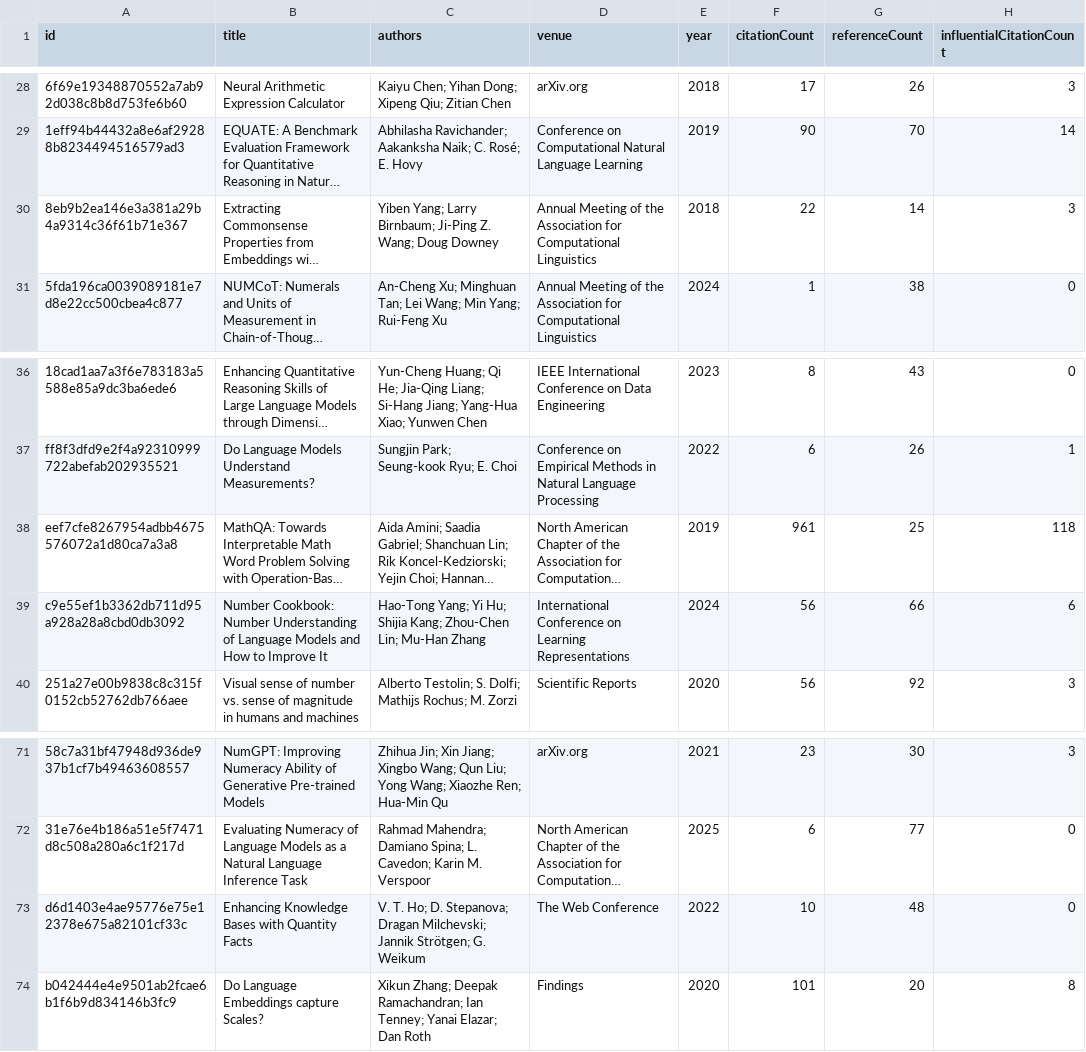
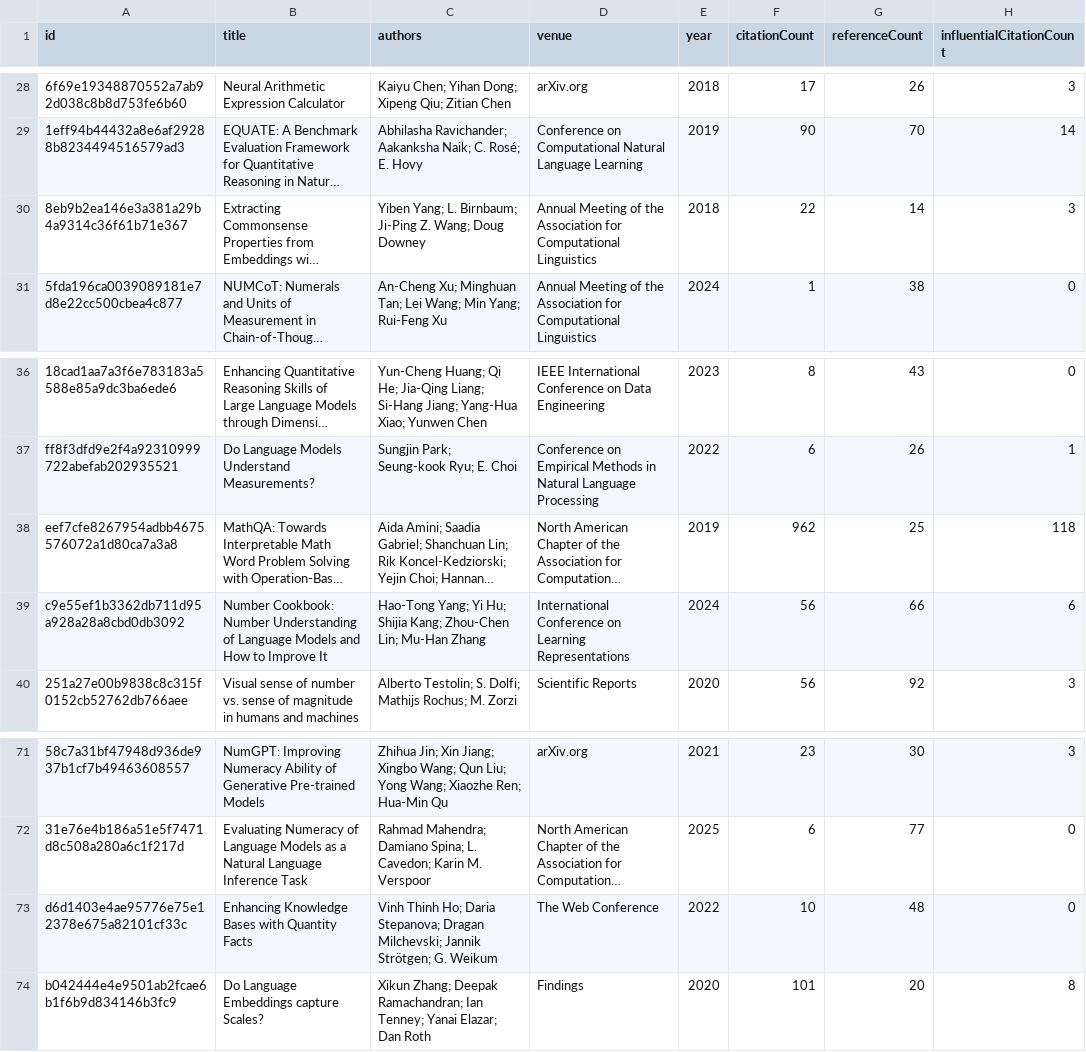
Before and after one commit to avijit-thawani/numeracy-in-nlp, a CSV file: data/core.csv, drawn as a sheet; only a part is shown, gaps mark what is left out; long unchanged cells end in …; the diff covers the shown part only; the diff names each change by its address in the sheet, - before the commit and + after, or states it on an @@ line.

```diff
--- a/data/core.csv
+++ b/data/core.csv
-C30 (authors): Yiben Yang; Larry Birnbaum; Ji-Ping…
+C30 (authors): Yiben Yang; L. Birnbaum; Ji-Ping…
-F38 (citationCount): 961
+F38 (citationCount): 962
-C73 (authors): V. T. Ho; D. Stepanova; Dragan…
+C73 (authors): Vinh Thinh Ho; Daria Stepanova; Dragan…
```
Also changed, not shown: 15 edited cells elsewhere in this file, 12 other files.
